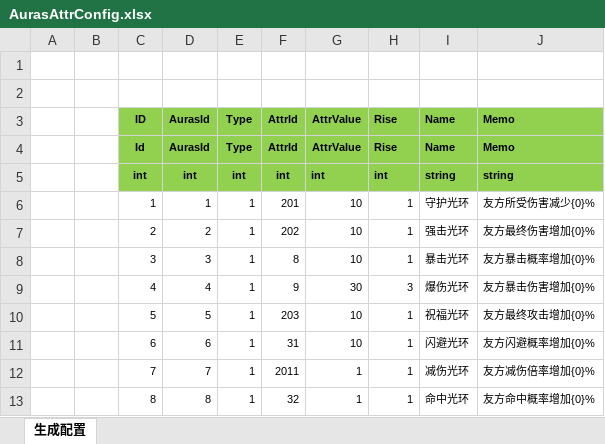
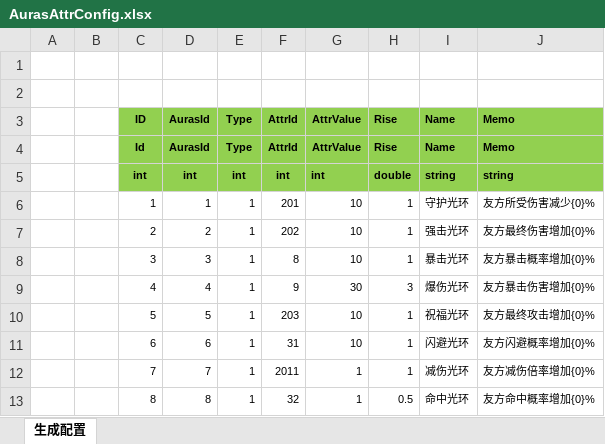
Before and after one commit to wokanjianyang/WrittenLegend, an Excel workbook: Excel/AurasAttrConfig.xlsx, sheet 生成配置, drawn as a sheet; values as stored, in another font and other column widths than the file's, no borders; the diff names each change by its address in the sheet, - before the commit and + after, or states it on an @@ line.

```diff
--- a/Excel/AurasAttrConfig.xlsx (sheet 生成配置)
+++ b/Excel/AurasAttrConfig.xlsx (sheet 生成配置)
-H5 (Rise): int
+H5 (Rise): double
-H13 (Rise): 1
+H13 (Rise): 0.5
```
Also changed, not shown: Excel/SoulRingAttrConfig.xlsx, 6 other files.
